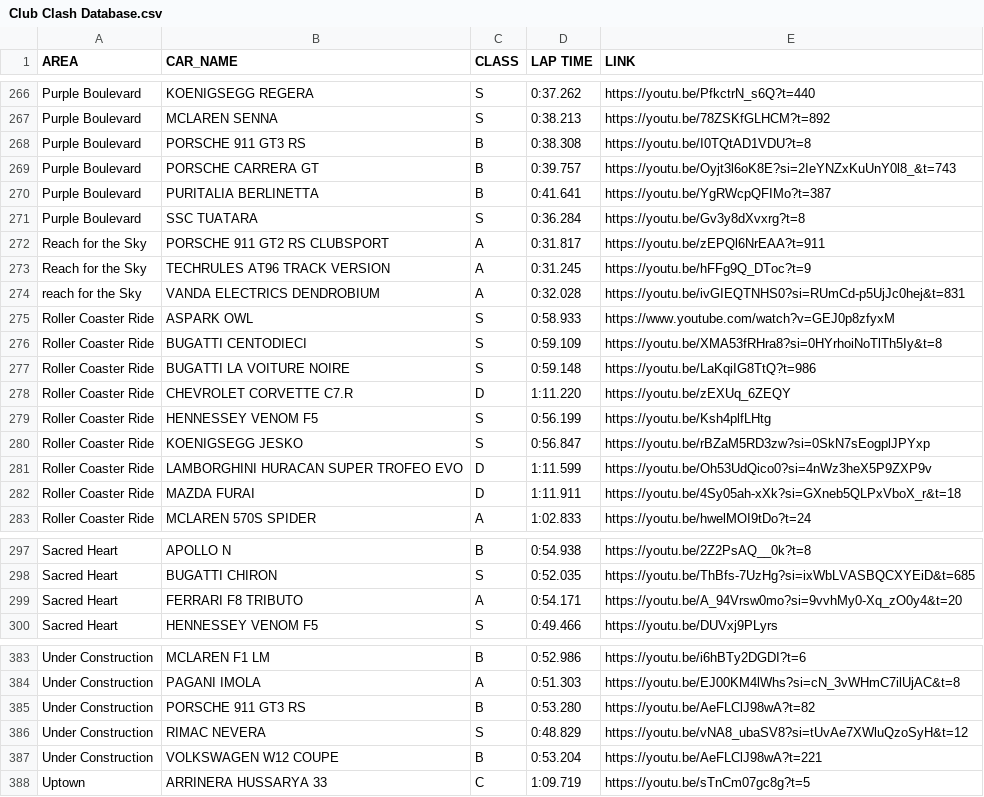
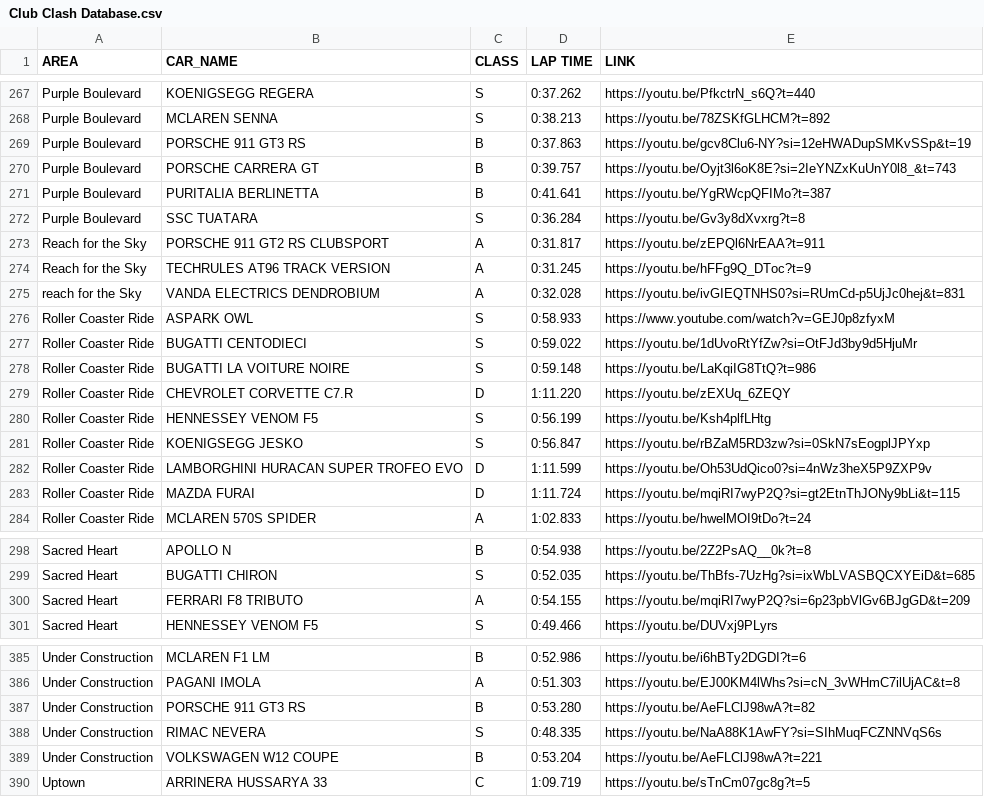
Before and after one commit to Gooraeng/ASL-Assistant, a CSV file: data/Club Clash Database.csv, drawn as a sheet; only a part is shown, gaps mark what is left out; the diff covers the shown part only.

```diff
--- a/data/Club Clash Database.csv
+++ b/data/Club Clash Database.csv
@@ -267,3 +268,3 @@ Purple Boulevard,KOENIGSEGG REGERA,S,0:37.262,https://youtu.be/PfkctrN_s6Q?t=440
 Purple Boulevard,MCLAREN SENNA,S,0:38.213,https://youtu.be/78ZSKfGLHCM?t=892
-Purple Boulevard,PORSCHE 911 GT3 RS,B,0:38.308,https://youtu.be/I0TQtAD1VDU?t=8
+Purple Boulevard,PORSCHE 911 GT3 RS,B,0:37.863,https://youtu.be/gcv8Clu6-NY?si=12eHWADupSMKvSSp&t=19
 Purple Boulevard,PORSCHE CARRERA GT,B,0:39.757,https://youtu.be/Oyjt3l6oK8E?si=2IeYNZxKuUnY0l8_&t=743
@@ -275,3 +276,3 @@ reach for the Sky,VANDA ELECTRICS DENDROBIUM,A,0:32.028,https://youtu.be/ivGIEQT
 Roller Coaster Ride,ASPARK OWL,S,0:58.933,https://www.youtube.com/watch?v=GEJ0p8zfyxM
-Roller Coaster Ride,BUGATTI CENTODIECI,S,0:59.109,https://youtu.be/XMA53fRHra8?si=0HYrhoiNoTlTh5Iy&t=8
+Roller Coaster Ride,BUGATTI CENTODIECI,S,0:59.022,https://youtu.be/1dUvoRtYfZw?si=OtFJd3by9d5HjuMr
 Roller Coaster Ride,BUGATTI LA VOITURE NOIRE,S,0:59.148,https://youtu.be/LaKqiIG8TtQ?t=986
@@ -281,3 +282,3 @@ Roller Coaster Ride,KOENIGSEGG JESKO,S,0:56.847,https://youtu.be/rBZaM5RD3zw?si=
 Roller Coaster Ride,LAMBORGHINI HURACAN SUPER TROFEO EVO,D,1:11.599,https://youtu.be/Oh53UdQico0?si=4nWz3heX5P9ZXP9v
-Roller Coaster Ride,MAZDA FURAI,D,1:11.911,https://youtu.be/4Sy05ah-xXk?si=GXneb5QLPxVboX_r&t=18
+Roller Coaster Ride,MAZDA FURAI,D,1:11.724,https://youtu.be/mqiRI7wyP2Q?si=gt2EtnThJONy9bLi&t=115
 Roller Coaster Ride,MCLAREN 570S SPIDER,A,1:02.833,https://youtu.be/hwelMOI9tDo?t=24
@@ -298,3 +299,3 @@ Sacred Heart,APOLLO N,B,0:54.938,https://youtu.be/2Z2PsAQ__0k?t=8
 Sacred Heart,BUGATTI CHIRON,S,0:52.035,https://youtu.be/ThBfs-7UzHg?si=ixWbLVASBQCXYEiD&t=685
-Sacred Heart,FERRARI F8 TRIBUTO,A,0:54.171,https://youtu.be/A_94Vrsw0mo?si=9vvhMy0-Xq_zO0y4&t=20
+Sacred Heart,FERRARI F8 TRIBUTO,A,0:54.155,https://youtu.be/mqiRI7wyP2Q?si=6p23pbVlGv6BJgGD&t=209
 Sacred Heart,HENNESSEY VENOM F5,S,0:49.466,https://youtu.be/DUVxj9PLyrs
@@ -385,3 +387,3 @@ Under Construction,PAGANI IMOLA,A,0:51.303,https://youtu.be/EJ00KM4lWhs?si=cN_3v
 Under Construction,PORSCHE 911 GT3 RS,B,0:53.280,https://youtu.be/AeFLClJ98wA?t=82
-Under Construction,RIMAC NEVERA,S,0:48.829,https://youtu.be/vNA8_ubaSV8?si=tUvAe7XWluQzoSyH&t=12
+Under Construction,RIMAC NEVERA,S,0:48.335,https://youtu.be/NaA88K1AwFY?si=SIhMuqFCZNNVqS6s
 Under Construction,VOLKSWAGEN W12 COUPE,B,0:53.204,https://youtu.be/AeFLClJ98wA?t=221
```
Also changed, not shown: 2 added rows and 11 edited cells elsewhere in this file, 1 other file.
